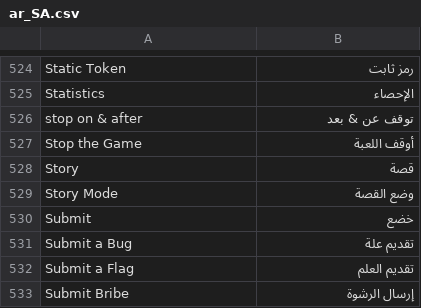
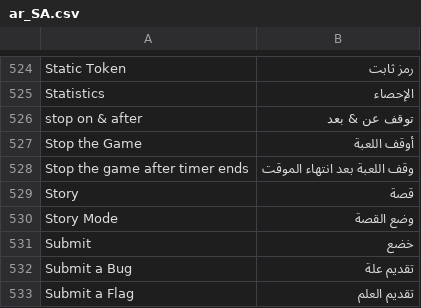
Before and after one commit to moloch--/RootTheBox, a CSV file: locale/ar_SA.csv, drawn as a sheet; only a part is shown, gaps mark what is left out; the shorter side is filled out with more unchanged rows; the diff names each change by its address in the sheet, - before the commit and + after, or states it on an @@ line.

```diff
--- a/locale/ar_SA.csv
+++ b/locale/ar_SA.csv
+row 528: Stop the game after timer ends | وقف اللعبة بعد انتهاء الموقت
```
Also changed, not shown: locale/bn_BD.csv, locale/es_LA.csv, 17 other files.
